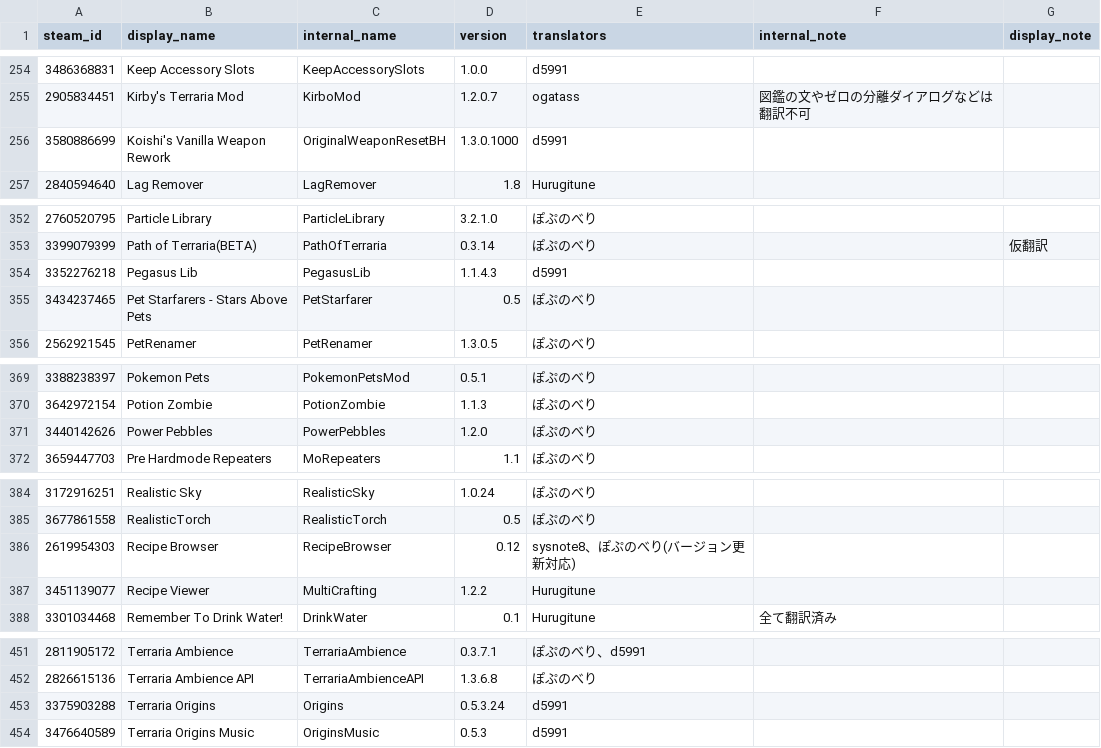
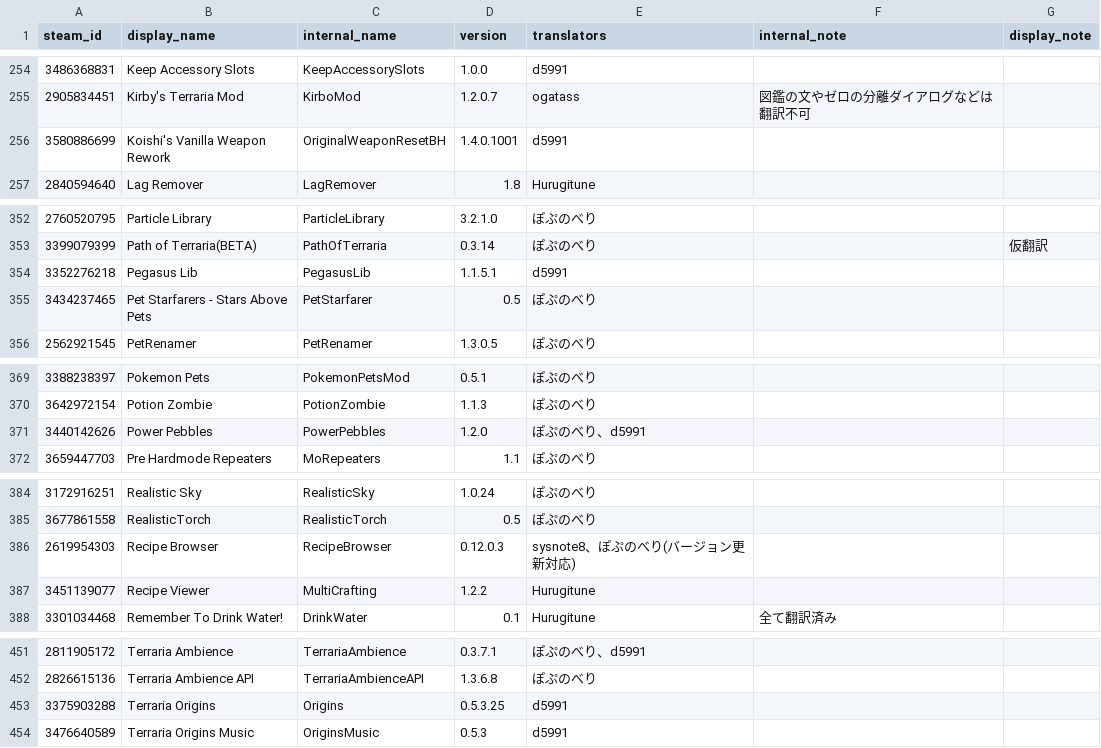
Before and after one commit to ExternalLocalizer/TMLHonyaku, a CSV file: TranslatedMods.csv, drawn as a sheet; only a part is shown, gaps mark what is left out.

```diff
--- a/TranslatedMods.csv
+++ b/TranslatedMods.csv
@@ -255,3 +255,3 @@ steam_id,display_name,internal_name,version,translators,internal_note,display_no
 2905834451,Kirby's Terraria Mod,KirboMod,1.2.0.7,ogatass,図鑑の文やゼロの分離ダイアログなどは翻訳不可,
-3580886699,Koishi's Vanilla Weapon Rework,OriginalWeaponResetBH,1.3.0.1000,d5991,,
+3580886699,Koishi's Vanilla Weapon Rework,OriginalWeaponResetBH,1.4.0.1001,d5991,,
 2840594640,Lag Remover,LagRemover,1.8,Hurugitune,,
@@ -353,3 +353,3 @@ steam_id,display_name,internal_name,version,translators,internal_note,display_no
 3399079399,Path of Terraria(BETA),PathOfTerraria,0.3.14,ぽぷのべり,,仮翻訳
-3352276218,Pegasus Lib,PegasusLib,1.1.4.3,d5991,,
+3352276218,Pegasus Lib,PegasusLib,1.1.5.1,d5991,,
 3434237465,Pet Starfarers - Stars Above Pets,PetStarfarer,0.5,ぽぷのべり,,
@@ -370,3 +370,3 @@ steam_id,display_name,internal_name,version,translators,internal_note,display_no
 3642972154,Potion Zombie,PotionZombie,1.1.3,ぽぷのべり,,
-3440142626,Power Pebbles,PowerPebbles,1.2.0,ぽぷのべり,,
+3440142626,Power Pebbles,PowerPebbles,1.2.0,ぽぷのべり、d5991,,
 3659447703,Pre Hardmode Repeaters,MoRepeaters,1.1,ぽぷのべり,,
@@ -385,3 +385,3 @@ steam_id,display_name,internal_name,version,translators,internal_note,display_no
 3677861558,RealisticTorch,RealisticTorch,0.5,ぽぷのべり,,
-2619954303,Recipe Browser,RecipeBrowser,0.12,sysnote8、ぽぷのべり(バージョン更新対応),,
+2619954303,Recipe Browser,RecipeBrowser,0.12.0.3,sysnote8、ぽぷのべり(バージョン更新対応),,
 3451139077,Recipe Viewer,MultiCrafting,1.2.2,Hurugitune,,
@@ -452,3 +452,3 @@ steam_id,display_name,internal_name,version,translators,internal_note,display_no
 2826615136,Terraria Ambience API,TerrariaAmbienceAPI,1.3.6.8,ぽぷのべり,,
-3375903288,Terraria Origins,Origins,0.5.3.24,d5991,,
+3375903288,Terraria Origins,Origins,0.5.3.25,d5991,,
 3476640589,Terraria Origins Music,OriginsMusic,0.5.3,d5991,,
```
Also changed, not shown: 9 other files.
